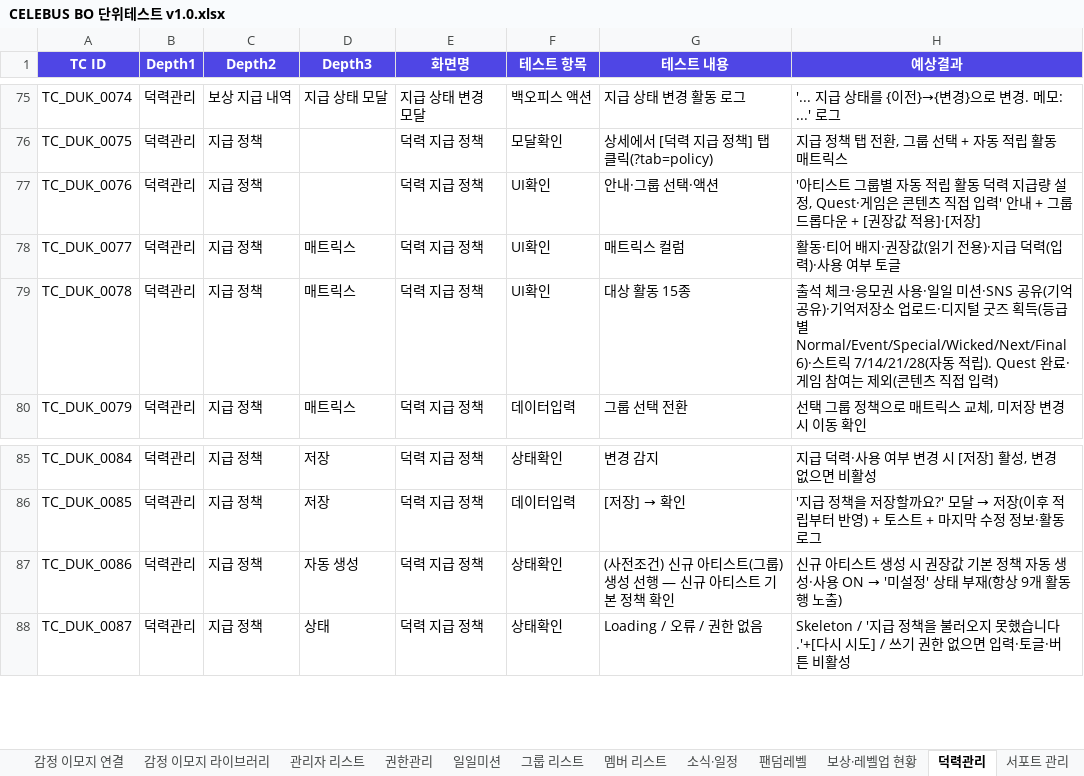
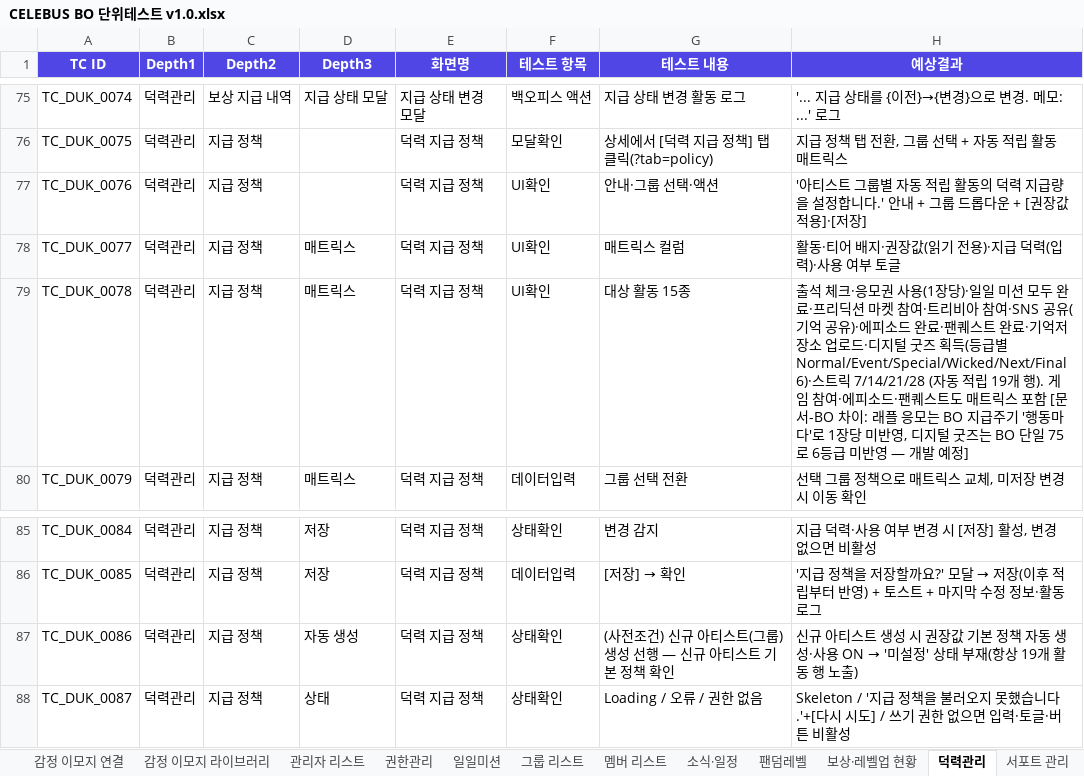
Before and after one commit to GoodBlock-Nill/celebus-admin-doc, an Excel workbook: v2/BO/00-Common/CELEBUS BO 단위테스트 v1.0.xlsx, sheet 덕력관리, drawn as a sheet; only a part is shown, gaps mark what is left out; values as stored, in another font and other column widths than the file's, no borders; the diff names each change by its address in the sheet, - before the commit and + after, or states it on an @@ line.

```diff
--- a/v2/BO/00-Common/CELEBUS BO 단위테스트 v1.0.xlsx (sheet 덕력관리)
+++ b/v2/BO/00-Common/CELEBUS BO 단위테스트 v1.0.xlsx (sheet 덕력관리)
-H77 (예상결과): …립 활동 덕력 지급량 설정, Quest·게임은 콘텐츠 직접 입력' 안내 +…
+H77 (예상결과): …립 활동의 덕력 지급량을 설정합니다.' 안내 +…
-H79 (예상결과): …권 사용·일일 미션·SNS 공유(기억 공유)·기억저장소 업로드·디지털 굿즈 획득(등급별 Normal/Event/Special/Wicked/Next/Final 6)·스트릭 7/14/21/28(자동 적립). Quest 완료·게임 참여는 제외(콘텐츠 직접 입력)
+H79 (예상결과): …권 사용(1장당)·일일 미션 모두 완료·프리딕션 마켓 참여·트리비아 참여·SNS 공유(기억 공유)·에피소드 완료·팬퀘스트 완료·기억저장소 업로드·디지털 굿즈 획득(등급별 Normal/Event/Special/Wicked/Next/Final 6)·스트릭 7/14/21/28 (자동 적립 19개 행). 게임 참여·에피소드·팬퀘스트도 매트릭스 포함 [문서-BO 차이: 래플 응모는 BO 지급주기 '행동마다'로 1장당 미반영, 디지털 굿즈는 BO 단일 75로 6등급 미반영 — 개발 예정]
-H87 (예상결과): …(항상 9개 활동…
+H87 (예상결과): …(항상 19개 활동…
```
Also changed, not shown: 7 other files.
